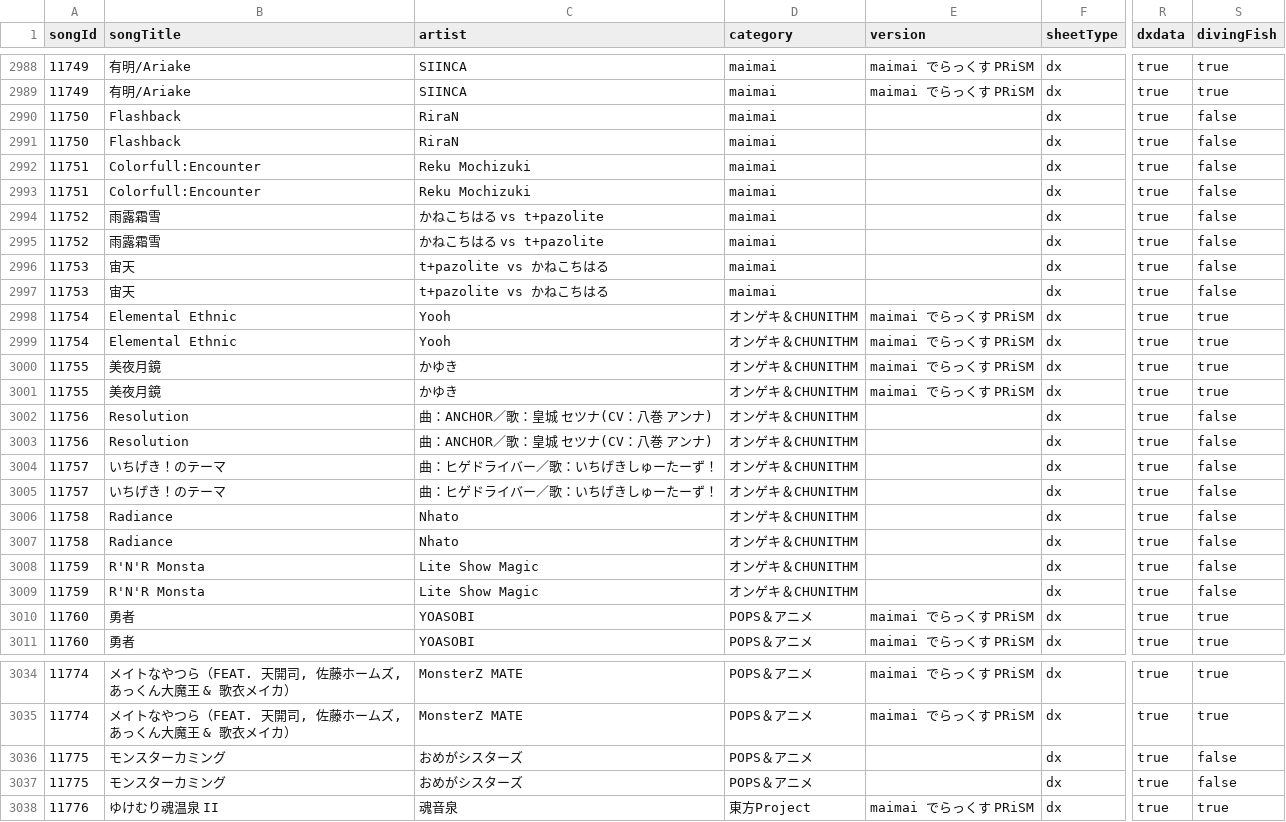
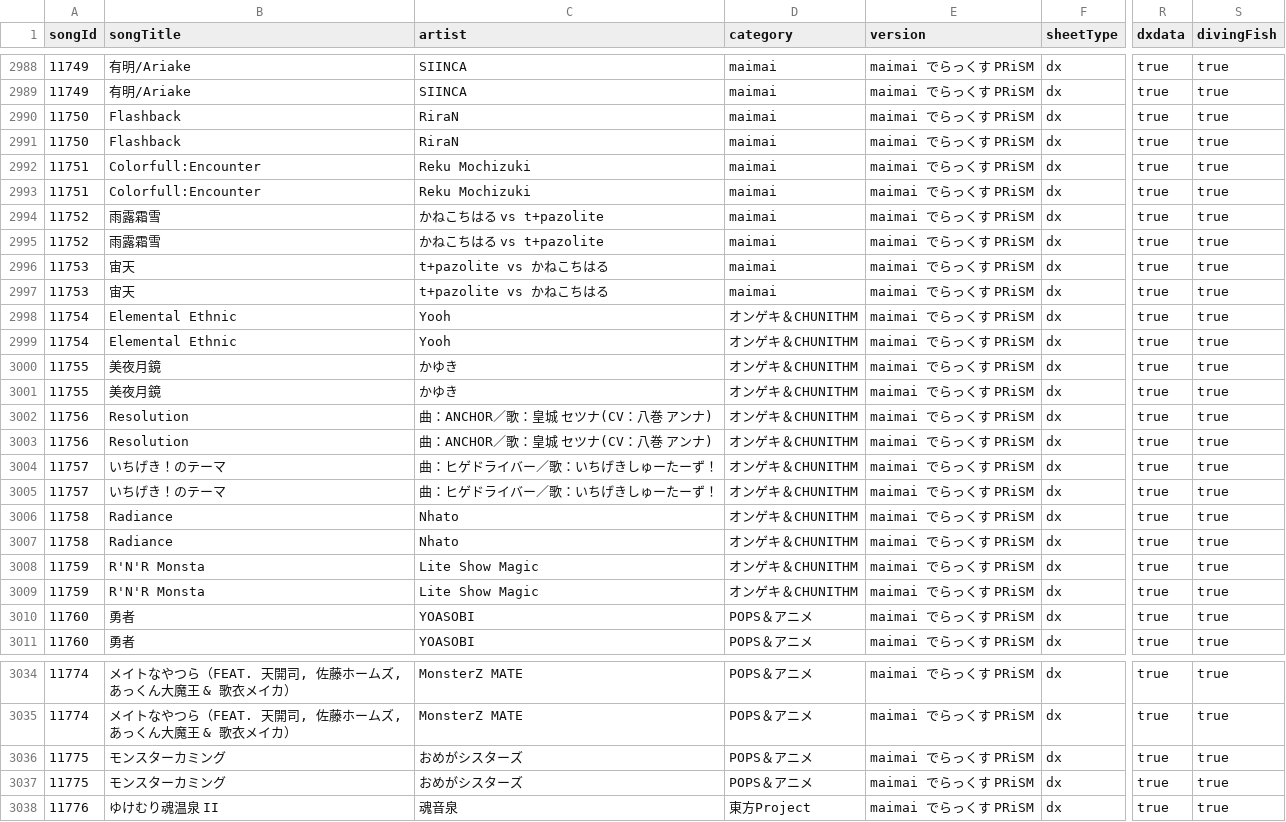
Before and after one commit to Choimoe/dxdataViewer, a CSV file: data/csv/merged/missing-designers.csv, drawn as a sheet; only a part is shown, gaps mark what is left out; the diff covers the shown part only; the diff names each change by its address in the sheet, - before the commit and + after, or states it on an @@ line.

```diff
--- a/data/csv/merged/missing-designers.csv
+++ b/data/csv/merged/missing-designers.csv
-E2990:E2997 (version): (empty)
+E2990:E2997 (version): maimai でらっくす PRiSM
-S2990:S2997 (divingFish): false
+S2990:S2997 (divingFish): true
-E3002:E3009 (version): (empty)
+E3002:E3009 (version): maimai でらっくす PRiSM
-S3002:S3009 (divingFish): false
+S3002:S3009 (divingFish): true
-E3036:E3037 (version): (empty)
+E3036:E3037 (version): maimai でらっくす PRiSM
-S3036:S3037 (divingFish): false
+S3036:S3037 (divingFish): true
```
Also changed, not shown: 28 edited cells elsewhere in this file, data/csv/merged/songs.csv, data/csv/merged/source-coverage.csv, 5 other files.
